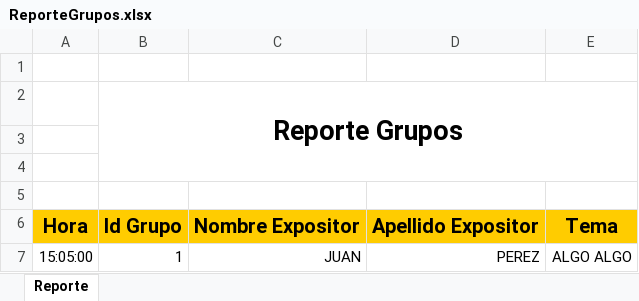
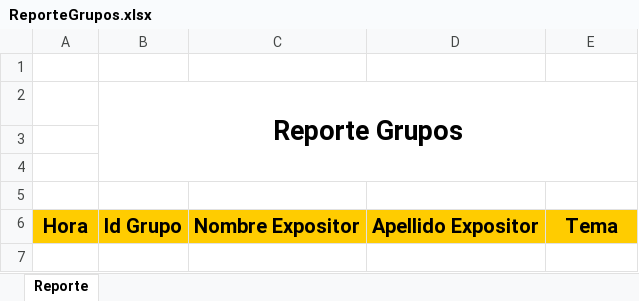
Before and after one commit to SIS2UMSS2-2018/GelatinasSIS2, an Excel workbook: conferenciaSis2/src/ReporteExcel/ReporteGrupos.xlsx, sheet Reporte, drawn as a sheet; values as stored, in another font and other column widths than the file's, no borders; charts and pictures not drawn; the diff names each change by its address in the sheet, - before the commit and + after, or states it on an @@ line.

```diff
--- a/conferenciaSis2/src/ReporteExcel/ReporteGrupos.xlsx (sheet Reporte)
+++ b/conferenciaSis2/src/ReporteExcel/ReporteGrupos.xlsx (sheet Reporte)
-row 7: 15:05:00 | 1 | JUAN | PEREZ | ALGO ALGO
```
Also changed, not shown: 2 other files.
